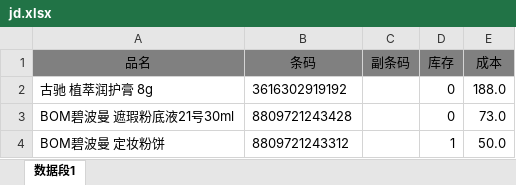
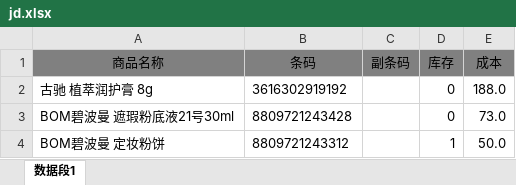
Before and after one commit to xiaoleo2694-ai/excel, an Excel workbook: jd.xlsx, sheet 数据段1, drawn as a sheet; only a part is shown; values as stored, in another font and other column widths than the file's, no borders; the diff names each change by its address in the sheet, - before the commit and + after, or states it on an @@ line.

Commit message:
Add files via upload

```diff
--- a/jd.xlsx (sheet 数据段1)
+++ b/jd.xlsx (sheet 数据段1)
-A1: 品名
+A1: 商品名称
```
